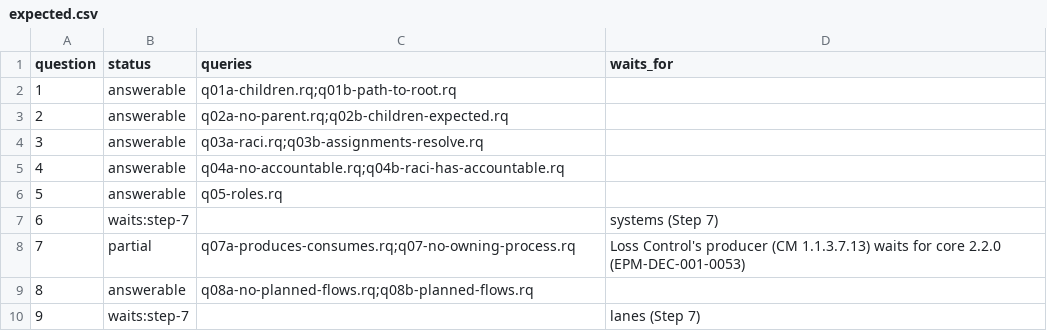
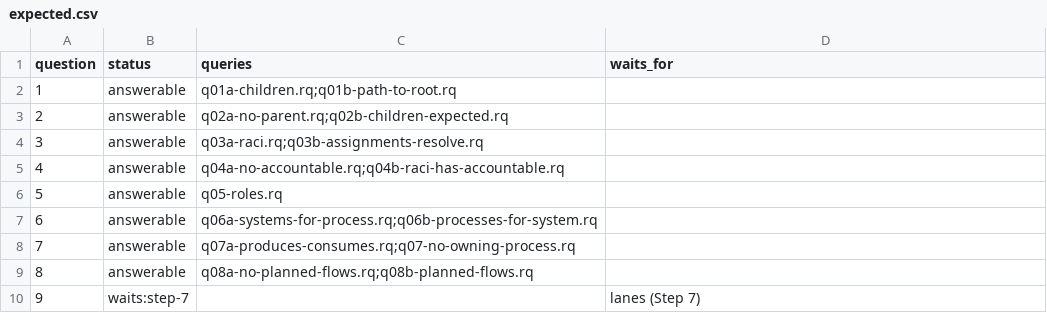
Before and after one commit to aadehamid/enterprise-performance-model, a CSV file: business_architecture/ontology/regression/expected.csv, drawn as a sheet; only a part is shown.

```diff
--- a/business_architecture/ontology/regression/expected.csv
+++ b/business_architecture/ontology/regression/expected.csv
@@ -6,4 +6,4 @@ question,status,queries,waits_for
 5,answerable,q05-roles.rq,
-6,waits:step-7,,systems (Step 7)
-7,partial,q07a-produces-consumes.rq;q07-no-owning-process.rq,Loss Control's producer (CM 1.1.3.7.13) waits for core 2.2.0 (EPM-DEC-001-0053)
+6,answerable,q06a-systems-for-process.rq;q06b-processes-for-system.rq,
+7,answerable,q07a-produces-consumes.rq;q07-no-owning-process.rq,
 8,answerable,q08a-no-planned-flows.rq;q08b-planned-flows.rq,
```
Also changed, not shown: 19 other files.
